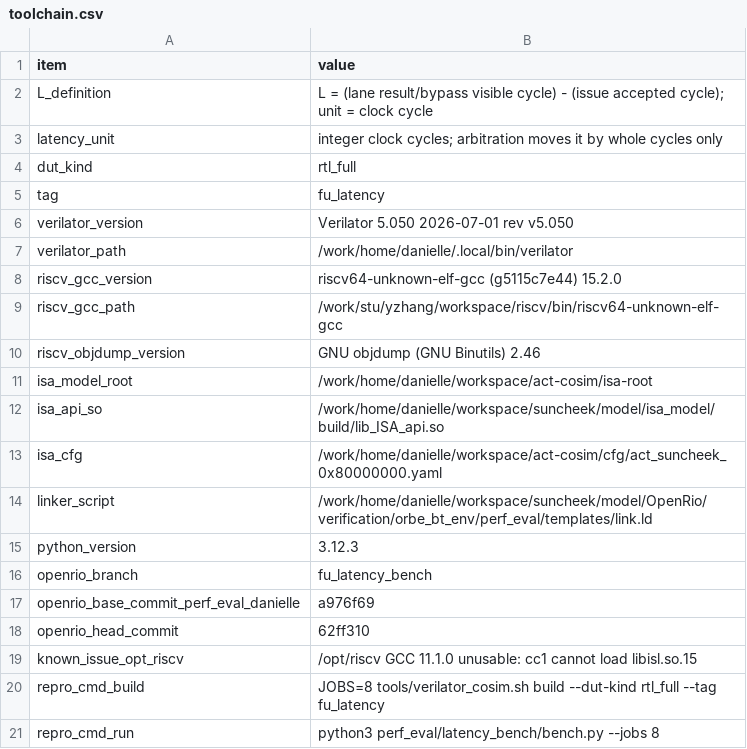
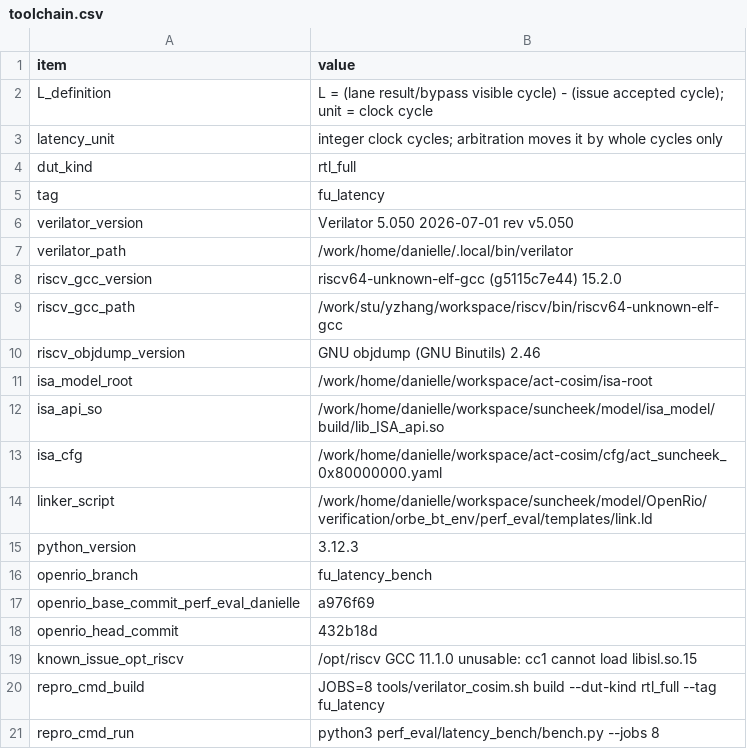
Before and after one commit to RIOSLaboratory/OpenRio, a CSV file: verification/orbe_bt_env/perf_eval/latency_bench/toolchain.csv, drawn as a sheet.

```diff
--- a/verification/orbe_bt_env/perf_eval/latency_bench/toolchain.csv
+++ b/verification/orbe_bt_env/perf_eval/latency_bench/toolchain.csv
@@ -17,3 +17,3 @@ item,value
 "openrio_base_commit_perf_eval_danielle","a976f69"
-"openrio_head_commit","62ff310"
+"openrio_head_commit","432b18d"
 "known_issue_opt_riscv","/opt/riscv GCC 11.1.0 unusable: cc1 cannot load libisl.so.15"
```
Also changed, not shown: verification/orbe_bt_env/perf_eval/latency_bench/family_summary.csv, verification/orbe_bt_env/perf_eval/latency_bench/latency_results.csv, 2 other files.
